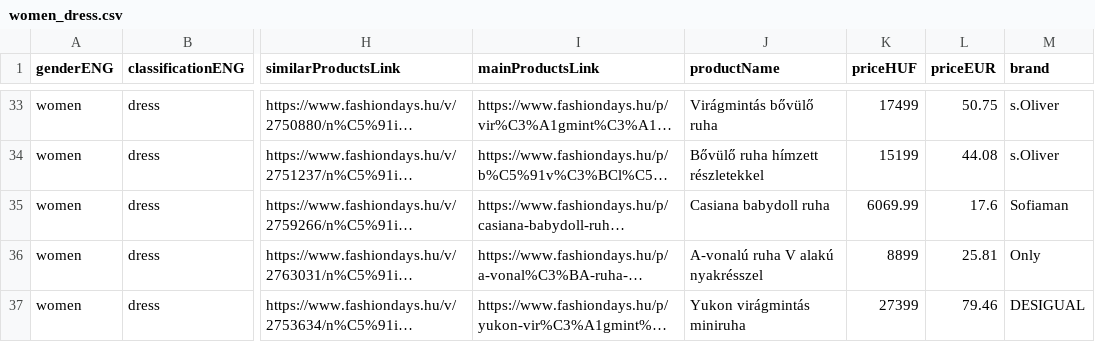
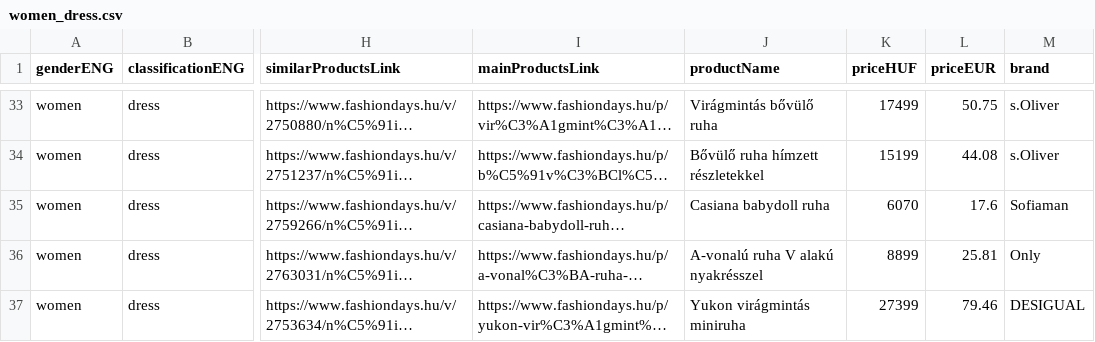
Before and after one commit to Melange93/search-this-outfit-backend, a CSV file: java_backend/src/main/resources/static/databasedata/women_dress.csv, drawn as a sheet; only a part is shown, gaps mark what is left out; long unchanged cells end in …; the diff names each change by its address in the sheet, - before the commit and + after, or states it on an @@ line.

```diff
--- a/java_backend/src/main/resources/static/databasedata/women_dress.csv
+++ b/java_backend/src/main/resources/static/databasedata/women_dress.csv
-K35 (priceHUF): 6069.99
+K35 (priceHUF): 6070
```
Also changed, not shown: java_backend/src/main/resources/static/databasedata/women_pants.csv, java_backend/src/main/resources/static/databasedata/women_shorts.csv.
